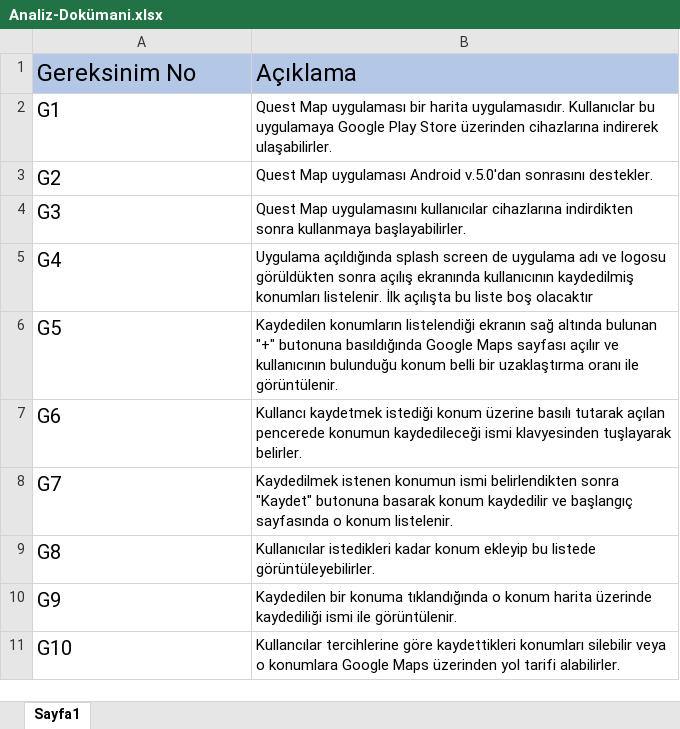
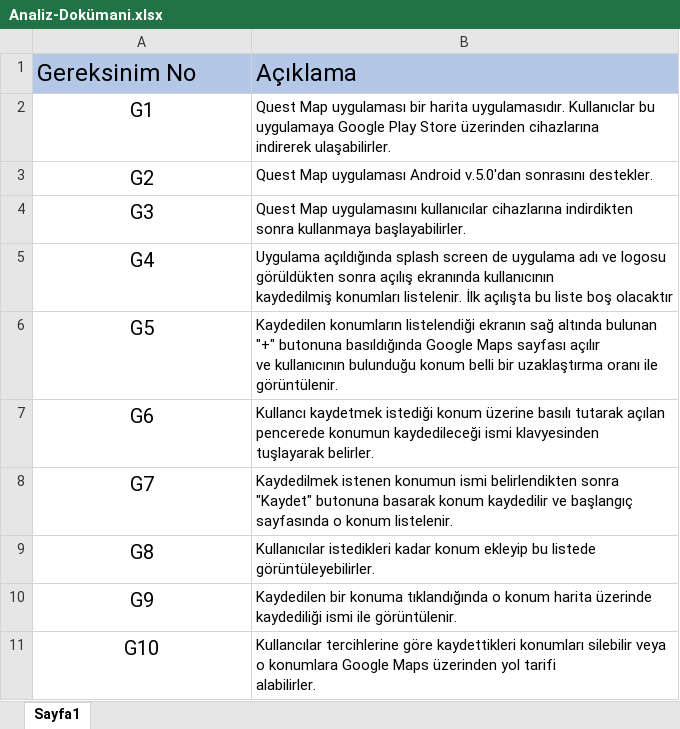
Before and after one commit to bedirhanguner/quest-map, an Excel workbook: Documents/Analiz-Dokümani.xlsx, sheet Sayfa1, drawn as a sheet; values as stored, in another font and other column widths than the file's, no borders; ↵ is a line break in a cell; the diff names each change by its address in the sheet, - before the commit and + after, or states it on an @@ line.

```diff
--- a/Documents/Analiz-Dokümani.xlsx (sheet Sayfa1)
+++ b/Documents/Analiz-Dokümani.xlsx (sheet Sayfa1)
-A2:A11 alignment: left
+A2:A11 alignment: center
-B2: …indirerek ulaşabilirler.
+B2: …indirerek ulaşabilirler.
-B5: …boş olacaktır
+B5: …boş olacaktır
-B6: …ile görüntülenir.
+B6: …ile görüntülenir.
-B7: …tuşlayarak belirler.
+B7: …tuşlayarak belirler.
-B8: …konum listelenir.
+B8: …konum listelenir.
-B11: …tarifi alabilirler.
+B11: …tarifi ↵ alabilirler.
```
Also changed, not shown: 8 other files.
